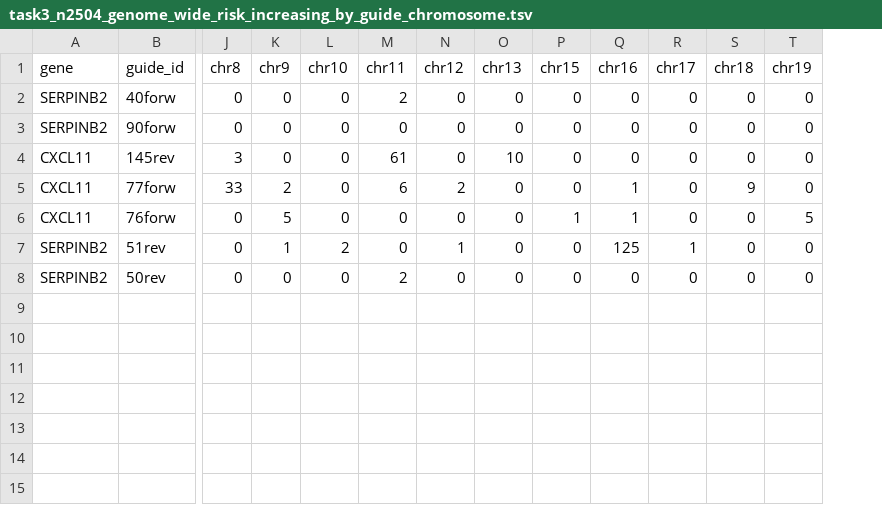
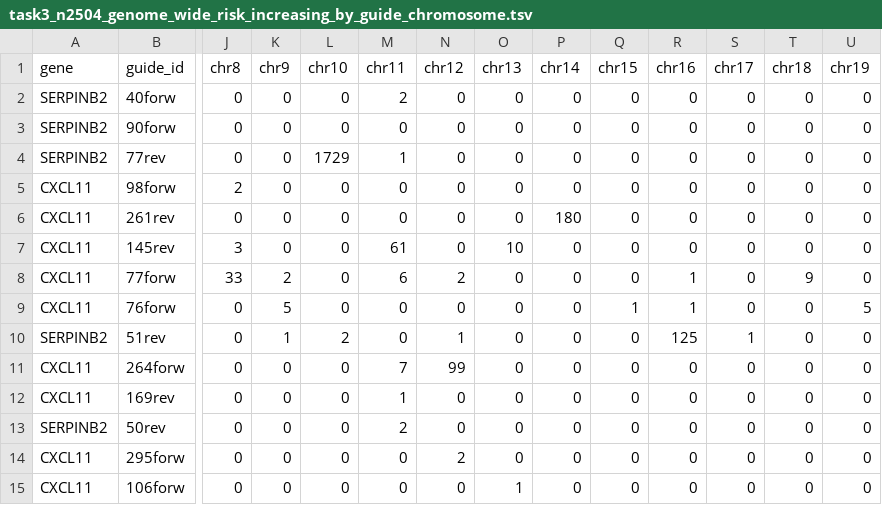
Before and after one commit to tritinvo18/ifn646_project, a TSV file: Task3/results/tables/n2504/task3_n2504_genome_wide_risk_increasing_by_guide_chromosome.tsv, drawn as a sheet; only a part is shown, gaps mark what is left out; addresses are those after the commit; rows hold the shown columns only; the diff names each change by its address in the sheet, - before the commit and + after, or states it on an @@ line.

```diff
--- a/Task3/results/tables/n2504/task3_n2504_genome_wide_risk_increasing_by_guide_chromosome.tsv
+++ b/Task3/results/tables/n2504/task3_n2504_genome_wide_risk_increasing_by_guide_chromosome.tsv
+column P (chr14), rows 2-3: 0 | 0; rows 7-10: all 0; row 13: 0
+row 4: SERPINB2 | 77rev | 0 | 0 | 1729 | 1 | 0 | 0 | 0 | 0 | 0 | 0 | 0 | 0
+row 5: CXCL11 | 98forw | 2 | 0 | 0 | 0 | 0 | 0 | 0 | 0 | 0 | 0 | 0 | 0
+row 6: CXCL11 | 261rev | 0 | 0 | 0 | 0 | 0 | 0 | 180 | 0 | 0 | 0 | 0 | 0
+row 11: CXCL11 | 264forw | 0 | 0 | 0 | 7 | 99 | 0 | 0 | 0 | 0 | 0 | 0 | 0
+row 12: CXCL11 | 169rev | 0 | 0 | 0 | 1 | 0 | 0 | 0 | 0 | 0 | 0 | 0 | 0
+row 14: CXCL11 | 295forw | 0 | 0 | 0 | 0 | 2 | 0 | 0 | 0 | 0 | 0 | 0 | 0
+row 15: CXCL11 | 106forw | 0 | 0 | 0 | 0 | 0 | 1 | 0 | 0 | 0 | 0 | 0 | 0
```
Also changed, not shown: Task3/results/tables/n2504/task3_n2504_genome_wide_offtarget_effects_by_chromosome.tsv, Task3/results/tables/n2504/task3_n2504_genome_wide_risk_increasing_sites.tsv, 44 other files.
